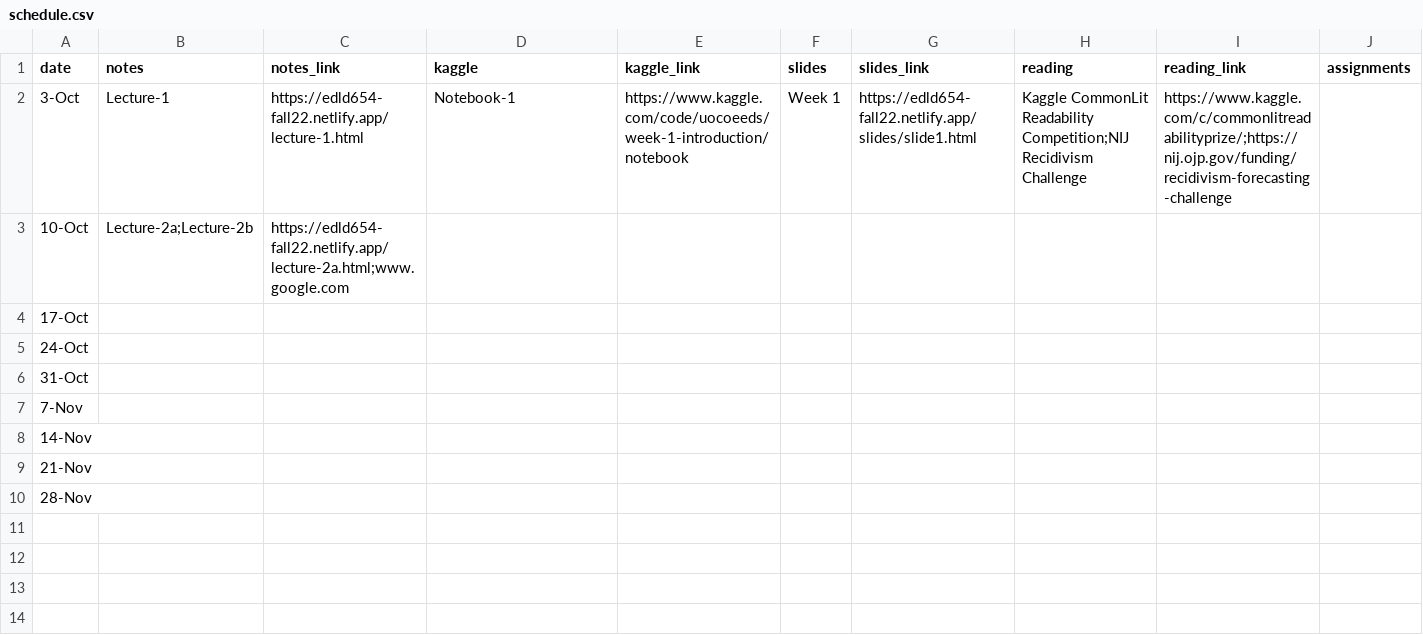
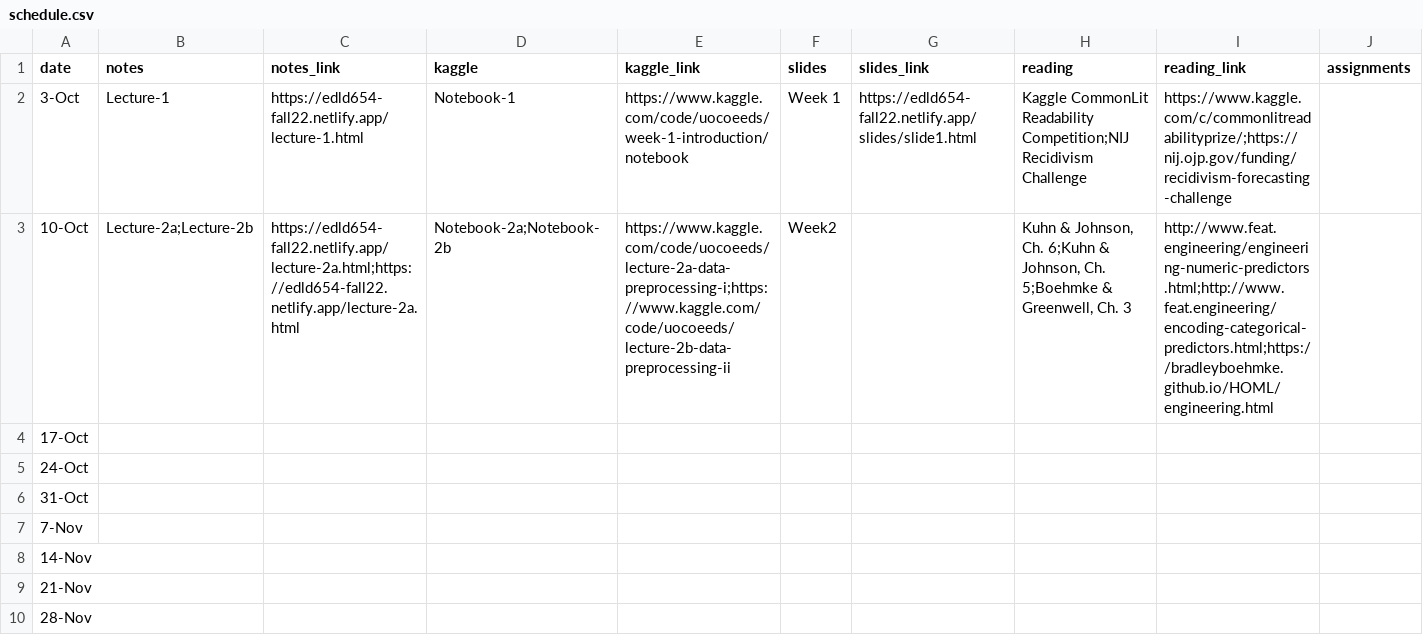
Before and after one commit to uo-datasci-specialization/c4-ml-fall-2022, a CSV file: data/schedule.csv, drawn as a sheet; only a part is shown; the diff names each change by its address in the sheet, - before the commit and + after, or states it on an @@ line.

Commit message:
lecture 2b added; kaggle notebooks for 2a and 2b added

```diff
--- a/data/schedule.csv
+++ b/data/schedule.csv
-C3 (notes_link): https://edld654-fall22.netlify.app/lecture-2a.html;www.google.com
+C3 (notes_link): https://edld654-fall22.netlify.app/lecture-2a.html;https://edld654-fall22.netlify.app/lecture-2a.html
-D3 (kaggle): (empty)
+D3 (kaggle): Notebook-2a;Notebook-2b
-E3 (kaggle_link): (empty)
+E3 (kaggle_link): https://www.kaggle.com/code/uocoeeds/lecture-2a-data-preprocessing-i;https://www.kaggle.com/code/uocoeeds/lecture-2b-data-preprocessing-ii
-F3 (slides): (empty)
+F3 (slides): Week2
-H3 (reading): (empty)
+H3 (reading): Kuhn & Johnson, Ch. 6;Kuhn & Johnson, Ch. 5;Boehmke & Greenwell, Ch. 3
-I3 (reading_link): (empty)
+I3 (reading_link): http://www.feat.engineering/engineering-numeric-predictors.html;http://www.feat.engineering/encoding-categorical-predictors.html;https://bradleyboehmke.github.io/HOML/engineering.html
```
Also changed, not shown: 18 other files.
